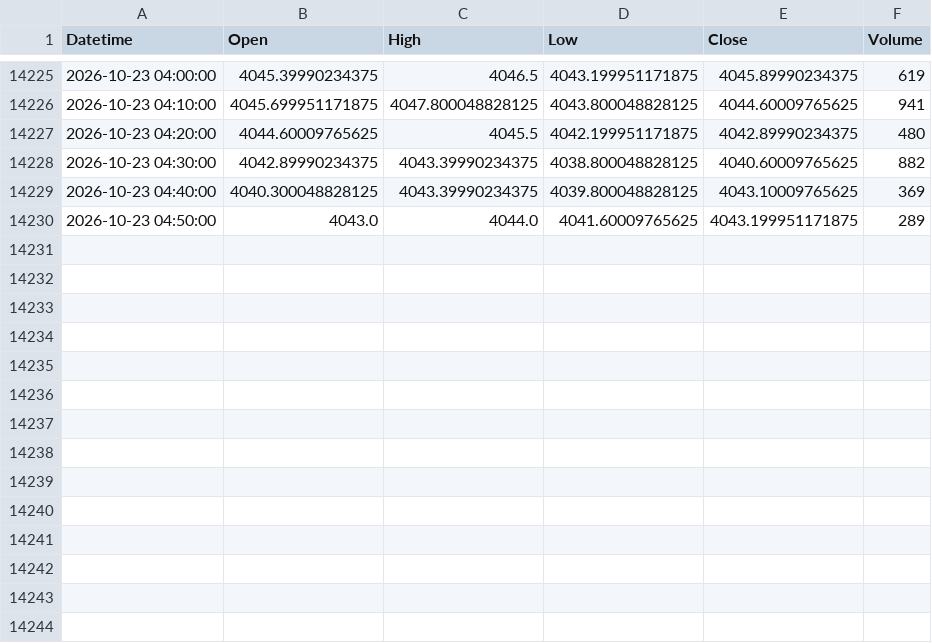
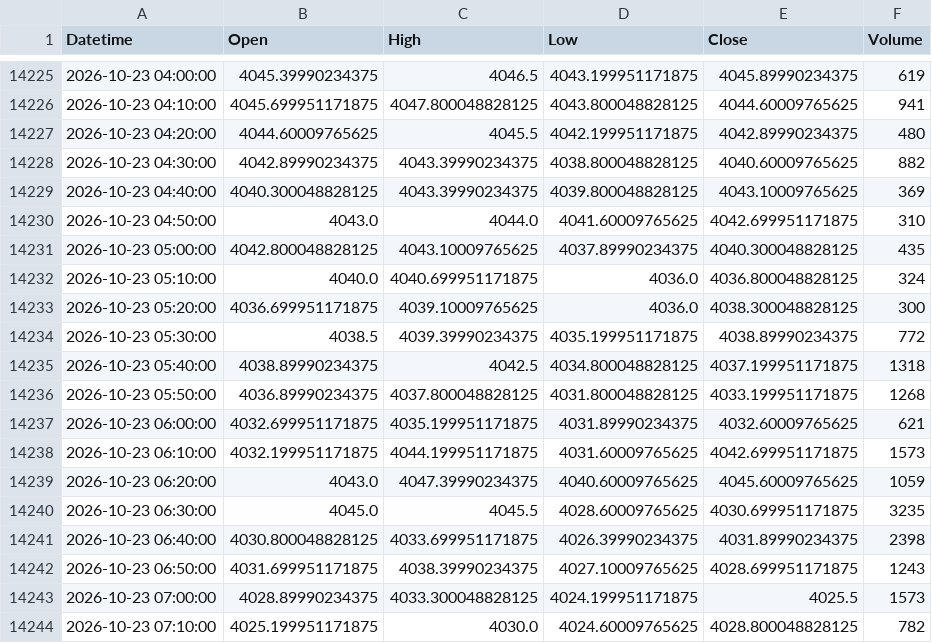
Before and after one commit to shikerkattiyar11-debug/xauusd-gold-data, a CSV file: data/xauusd_10m.csv, drawn as a sheet; only a part is shown, gaps mark what is left out.

```diff
--- a/data/xauusd_10m.csv
+++ b/data/xauusd_10m.csv
@@ -14229,2 +14229,16 @@ Datetime,Open,High,Low,Close,Volume
 2026-10-23 04:40:00,4040.300048828125,4043.39990234375,4039.800048828125,4043.10009765625,369
-2026-10-23 04:50:00,4043.0,4044.0,4041.60009765625,4043.199951171875,289
+2026-10-23 04:50:00,4043.0,4044.0,4041.60009765625,4042.699951171875,310
+2026-10-23 05:00:00,4042.800048828125,4043.10009765625,4037.89990234375,4040.300048828125,435
+2026-10-23 05:10:00,4040.0,4040.699951171875,4036.0,4036.800048828125,324
+2026-10-23 05:20:00,4036.699951171875,4039.10009765625,4036.0,4038.300048828125,300
+2026-10-23 05:30:00,4038.5,4039.39990234375,4035.199951171875,4038.89990234375,772
+2026-10-23 05:40:00,4038.89990234375,4042.5,4034.800048828125,4037.199951171875,1318
+2026-10-23 05:50:00,4036.89990234375,4037.800048828125,4031.800048828125,4033.199951171875,1268
+2026-10-23 06:00:00,4032.699951171875,4035.199951171875,4031.89990234375,4032.60009765625,621
+2026-10-23 06:10:00,4032.199951171875,4044.199951171875,4031.60009765625,4042.699951171875,1573
+2026-10-23 06:20:00,4043.0,4047.39990234375,4040.60009765625,4045.60009765625,1059
+2026-10-23 06:30:00,4045.0,4045.5,4028.60009765625,4030.699951171875,3235
+2026-10-23 06:40:00,4030.800048828125,4033.699951171875,4026.39990234375,4031.89990234375,2398
+2026-10-23 06:50:00,4031.699951171875,4038.39990234375,4027.10009765625,4028.699951171875,1243
+2026-10-23 07:00:00,4028.89990234375,4033.300048828125,4024.199951171875,4025.5,1573
+2026-10-23 07:10:00,4025.199951171875,4030.0,4024.60009765625,4028.800048828125,782
```
Also changed, not shown: data/xauusd_15m.csv, data/xauusd_1d.csv, 3 other files.
